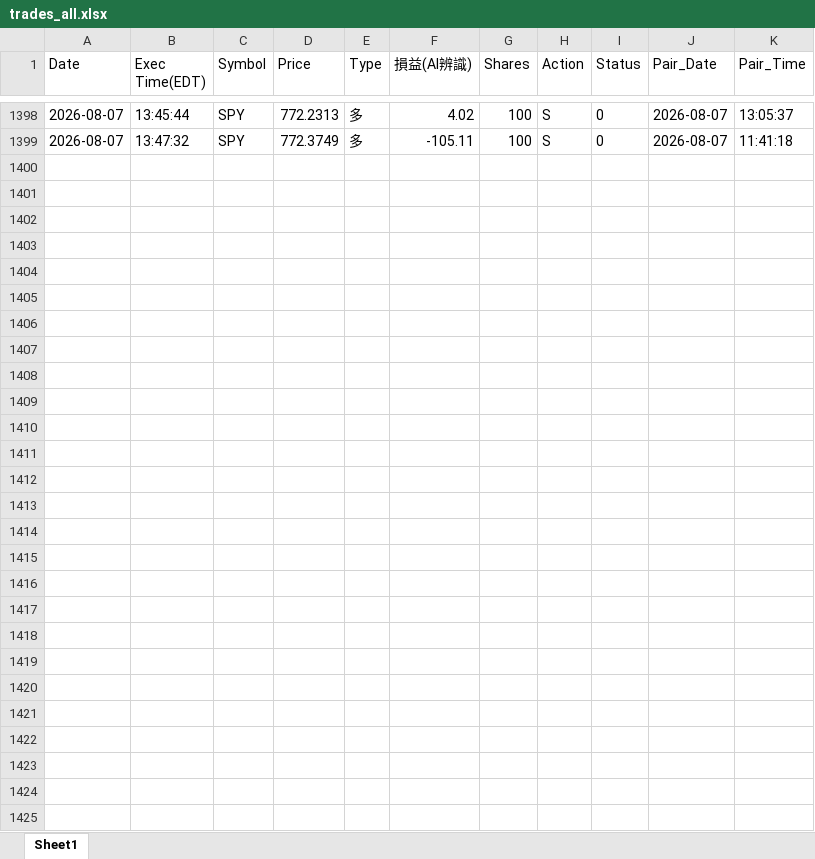
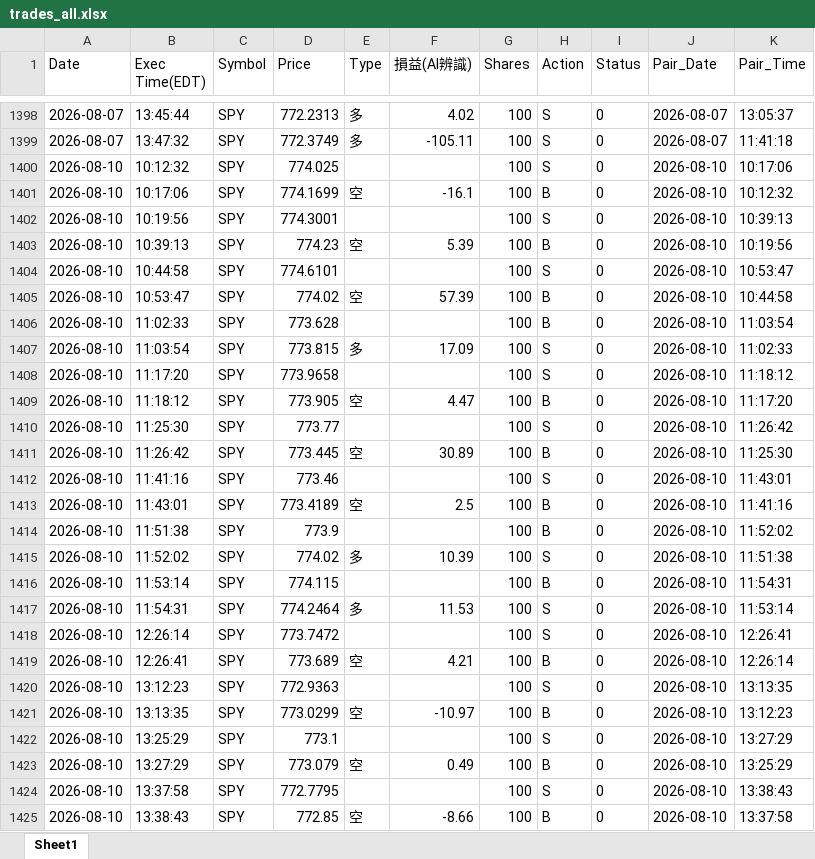
Before and after one commit to shuye1668/SPY-Day-Trade-Review, an Excel workbook: trades_all.xlsx, sheet Sheet1, drawn as a sheet; only a part is shown, gaps mark what is left out; values as stored, in another font and other column widths than the file's, no borders; the diff names each change by its address in the sheet, - before the commit and + after, or states it on an @@ line.

```diff
--- a/trades_all.xlsx (sheet Sheet1)
+++ b/trades_all.xlsx (sheet Sheet1)
+row 1400: 2026-08-10 | 10:12:32 | SPY | 774.025 |  |  | 100 | S | 0 | 2026-08-10 | 10:17:06
+row 1401: 2026-08-10 | 10:17:06 | SPY | 774.1699 | 空 | -16.1 | 100 | B | 0 | 2026-08-10 | 10:12:32
+row 1402: 2026-08-10 | 10:19:56 | SPY | 774.3001 |  |  | 100 | S | 0 | 2026-08-10 | 10:39:13
+row 1403: 2026-08-10 | 10:39:13 | SPY | 774.23 | 空 | 5.39 | 100 | B | 0 | 2026-08-10 | 10:19:56
+row 1404: 2026-08-10 | 10:44:58 | SPY | 774.6101 |  |  | 100 | S | 0 | 2026-08-10 | 10:53:47
+row 1405: 2026-08-10 | 10:53:47 | SPY | 774.02 | 空 | 57.39 | 100 | B | 0 | 2026-08-10 | 10:44:58
+row 1406: 2026-08-10 | 11:02:33 | SPY | 773.628 |  |  | 100 | B | 0 | 2026-08-10 | 11:03:54
+row 1407: 2026-08-10 | 11:03:54 | SPY | 773.815 | 多 | 17.09 | 100 | S | 0 | 2026-08-10 | 11:02:33
+row 1408: 2026-08-10 | 11:17:20 | SPY | 773.9658 |  |  | 100 | S | 0 | 2026-08-10 | 11:18:12
+row 1409: 2026-08-10 | 11:18:12 | SPY | 773.905 | 空 | 4.47 | 100 | B | 0 | 2026-08-10 | 11:17:20
+row 1410: 2026-08-10 | 11:25:30 | SPY | 773.77 |  |  | 100 | S | 0 | 2026-08-10 | 11:26:42
+row 1411: 2026-08-10 | 11:26:42 | SPY | 773.445 | 空 | 30.89 | 100 | B | 0 | 2026-08-10 | 11:25:30
+row 1412: 2026-08-10 | 11:41:16 | SPY | 773.46 |  |  | 100 | S | 0 | 2026-08-10 | 11:43:01
+row 1413: 2026-08-10 | 11:43:01 | SPY | 773.4189 | 空 | 2.5 | 100 | B | 0 | 2026-08-10 | 11:41:16
+row 1414: 2026-08-10 | 11:51:38 | SPY | 773.9 |  |  | 100 | B | 0 | 2026-08-10 | 11:52:02
+row 1415: 2026-08-10 | 11:52:02 | SPY | 774.02 | 多 | 10.39 | 100 | S | 0 | 2026-08-10 | 11:51:38
+row 1416: 2026-08-10 | 11:53:14 | SPY | 774.115 |  |  | 100 | B | 0 | 2026-08-10 | 11:54:31
+row 1417: 2026-08-10 | 11:54:31 | SPY | 774.2464 | 多 | 11.53 | 100 | S | 0 | 2026-08-10 | 11:53:14
+row 1418: 2026-08-10 | 12:26:14 | SPY | 773.7472 |  |  | 100 | S | 0 | 2026-08-10 | 12:26:41
+row 1419: 2026-08-10 | 12:26:41 | SPY | 773.689 | 空 | 4.21 | 100 | B | 0 | 2026-08-10 | 12:26:14
+row 1420: 2026-08-10 | 13:12:23 | SPY | 772.9363 |  |  | 100 | S | 0 | 2026-08-10 | 13:13:35
+row 1421: 2026-08-10 | 13:13:35 | SPY | 773.0299 | 空 | -10.97 | 100 | B | 0 | 2026-08-10 | 13:12:23
+row 1422: 2026-08-10 | 13:25:29 | SPY | 773.1 |  |  | 100 | S | 0 | 2026-08-10 | 13:27:29
+row 1423: 2026-08-10 | 13:27:29 | SPY | 773.079 | 空 | 0.49 | 100 | B | 0 | 2026-08-10 | 13:25:29
+row 1424: 2026-08-10 | 13:37:58 | SPY | 772.7795 |  |  | 100 | S | 0 | 2026-08-10 | 13:38:43
+row 1425: 2026-08-10 | 13:38:43 | SPY | 772.85 | 空 | -8.66 | 100 | B | 0 | 2026-08-10 | 13:37:58
```
Also changed, not shown: 2 other files.
